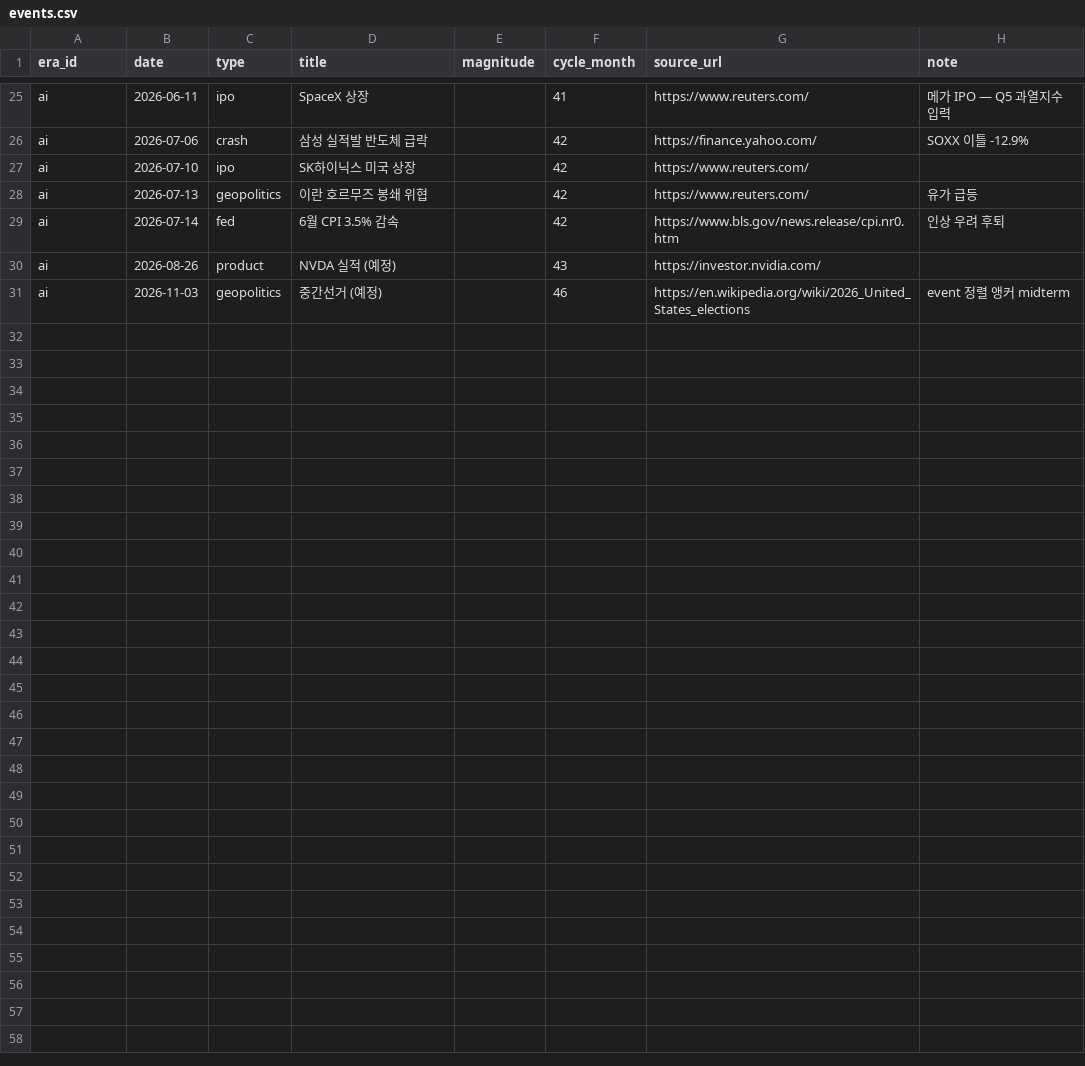
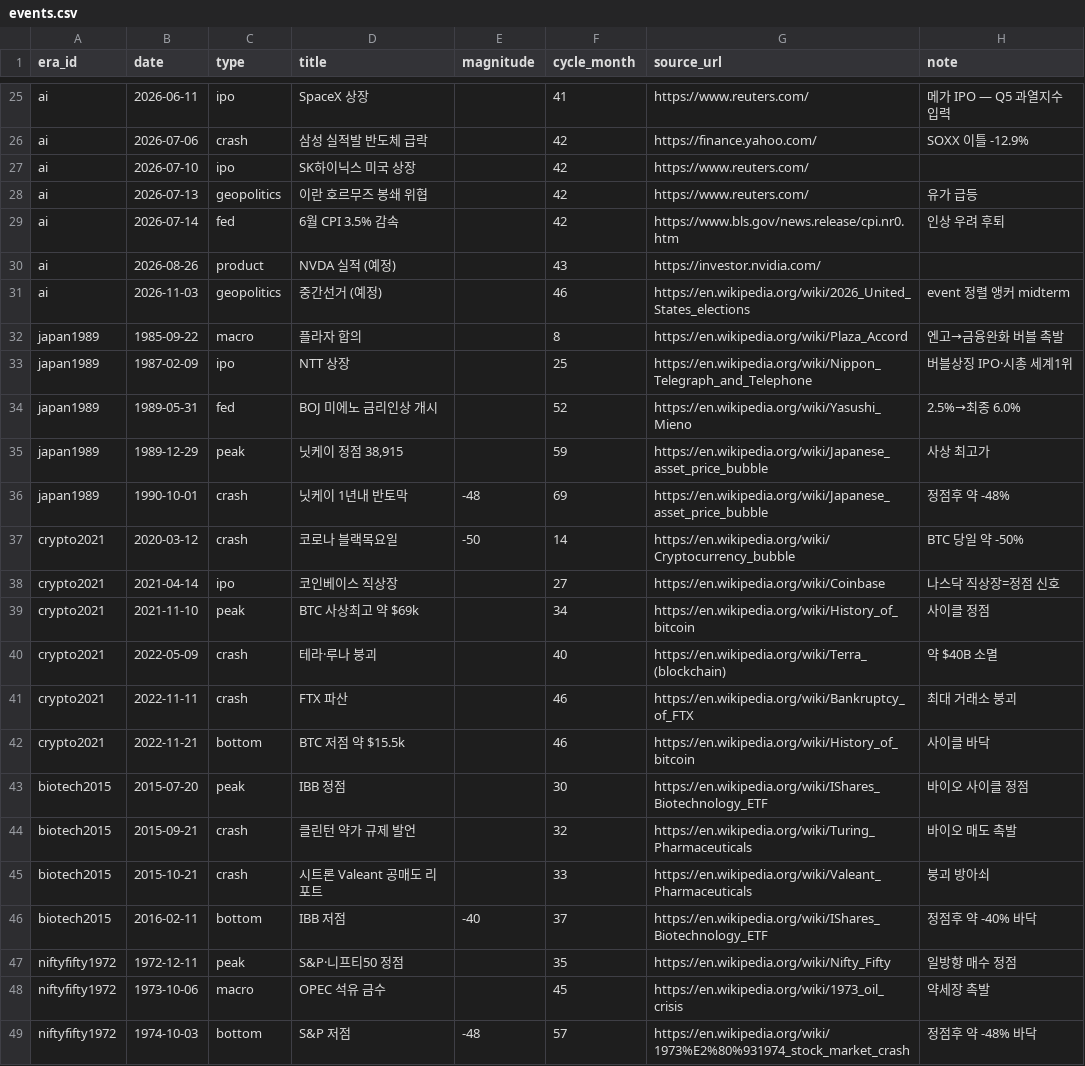
Before and after one commit to Sung-JinPark/Jin-s-investing-prediction, a CSV file: dualdb/data/seeds/events.csv, drawn as a sheet; only a part is shown, gaps mark what is left out.

```diff
--- a/dualdb/data/seeds/events.csv
+++ b/dualdb/data/seeds/events.csv
@@ -31 +31,19 @@ ai,2026-08-26,product,NVDA 실적 (예정),,43,https://investor.nvidia.com/,
 ai,2026-11-03,geopolitics,중간선거 (예정),,46,https://en.wikipedia.org/wiki/2026_United_States_elections,event 정렬 앵커 midterm
+japan1989,1985-09-22,macro,플라자 합의,,8,https://en.wikipedia.org/wiki/Plaza_Accord,엔고→금융완화 버블 촉발
+japan1989,1987-02-09,ipo,NTT 상장,,25,https://en.wikipedia.org/wiki/Nippon_Telegraph_and_Telephone,버블상징 IPO·시총 세계1위
+japan1989,1989-05-31,fed,BOJ 미에노 금리인상 개시,,52,https://en.wikipedia.org/wiki/Yasushi_Mieno,2.5%→최종 6.0%
+japan1989,1989-12-29,peak,"닛케이 정점 38,915",,59,https://en.wikipedia.org/wiki/Japanese_asset_price_bubble,사상 최고가
+japan1989,1990-10-01,crash,닛케이 1년내 반토막,-48,69,https://en.wikipedia.org/wiki/Japanese_asset_price_bubble,정점후 약 -48%
+crypto2021,2020-03-12,crash,코로나 블랙목요일,-50,14,https://en.wikipedia.org/wiki/Cryptocurrency_bubble,BTC 당일 약 -50%
+crypto2021,2021-04-14,ipo,코인베이스 직상장,,27,https://en.wikipedia.org/wiki/Coinbase,나스닥 직상장=정점 신호
+crypto2021,2021-11-10,peak,BTC 사상최고 약 $69k,,34,https://en.wikipedia.org/wiki/History_of_bitcoin,사이클 정점
+crypto2021,2022-05-09,crash,테라·루나 붕괴,,40,https://en.wikipedia.org/wiki/Terra_(blockchain),약 $40B 소멸
+crypto2021,2022-11-11,crash,FTX 파산,,46,https://en.wikipedia.org/wiki/Bankruptcy_of_FTX,최대 거래소 붕괴
+crypto2021,2022-11-21,bottom,BTC 저점 약 $15.5k,,46,https://en.wikipedia.org/wiki/History_of_bitcoin,사이클 바닥
+biotech2015,2015-07-20,peak,IBB 정점,,30,https://en.wikipedia.org/wiki/IShares_Biotechnology_ETF,바이오 사이클 정점
+biotech2015,2015-09-21,crash,클린턴 약가 규제 발언,,32,https://en.wikipedia.org/wiki/Turing_Pharmaceuticals,바이오 매도 촉발
+biotech2015,2015-10-21,crash,시트론 Valeant 공매도 리포트,,33,https://en.wikipedia.org/wiki/Valeant_Pharmaceuticals,붕괴 방아쇠
+biotech2015,2016-02-11,bottom,IBB 저점,-40,37,https://en.wikipedia.org/wiki/IShares_Biotechnology_ETF,정점후 약 -40% 바닥
+niftyfifty1972,1972-12-11,peak,S&P·니프티50 정점,,35,https://en.wikipedia.org/wiki/Nifty_Fifty,일방향 매수 정점
+niftyfifty1972,1973-10-06,macro,OPEC 석유 금수,,45,https://en.wikipedia.org/wiki/1973_oil_crisis,약세장 촉발
+niftyfifty1972,1974-10-03,bottom,S&P 저점,-48,57,https://en.wikipedia.org/wiki/1973%E2%80%931974_stock_market_crash,정점후 약 -48% 바닥
```
Also changed, not shown: calibration/benchmark_ledger.csv, calibration/ledger.csv, 3 other files.
